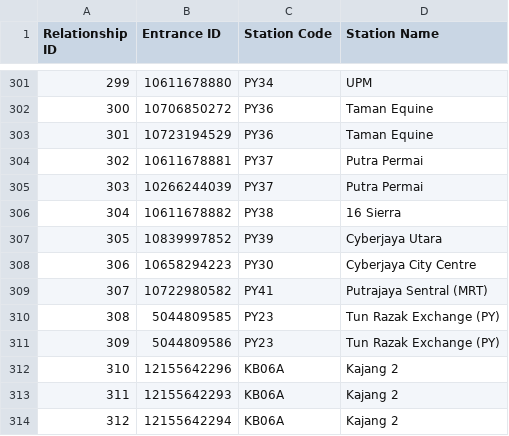
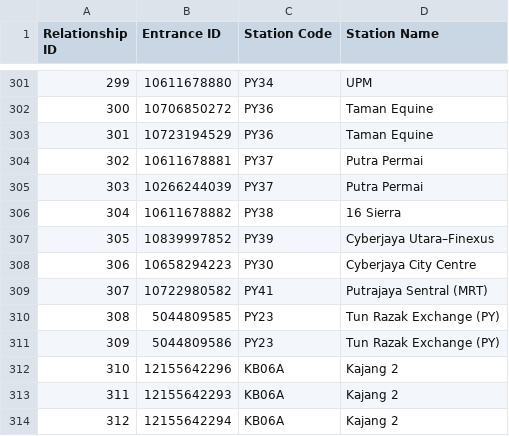
Before and after one commit to nabilersyad/transit-stations-database, a CSV file: data/klang_valley_stations_entrances_relation.csv, drawn as a sheet; only a part is shown, gaps mark what is left out.

```diff
--- a/data/klang_valley_stations_entrances_relation.csv
+++ b/data/klang_valley_stations_entrances_relation.csv
@@ -306,3 +306,3 @@ Relationship ID,Entrance ID,Station Code,Station Name
 304,10611678882,PY38,16 Sierra
-305,10839997852,PY39,Cyberjaya Utara
+305,10839997852,PY39,Cyberjaya Utara–Finexus
 306,10658294223,PY30,Cyberjaya City Centre
```
Also changed, not shown: data_cleansed/klang_valley_stations_entrances_relation_cleansed.csv, 1 other file.
